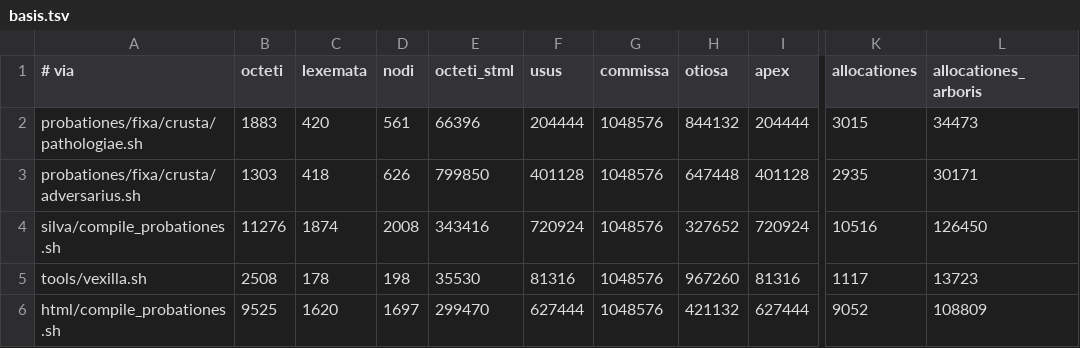
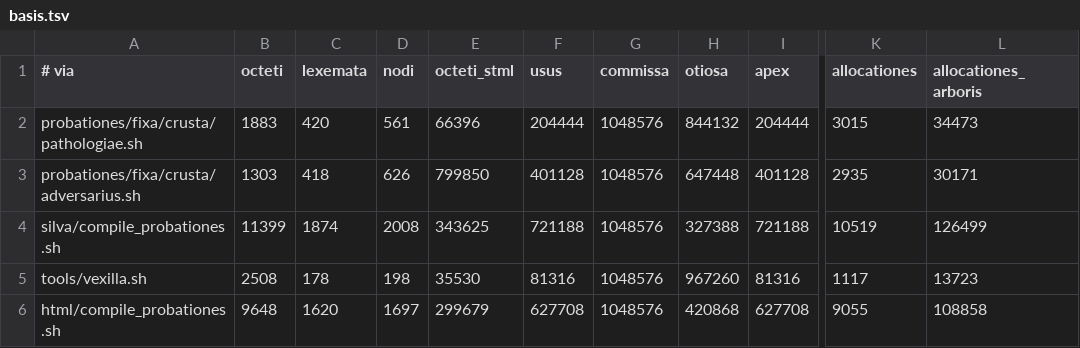
Before and after one commit to farant/rhubarb, a TSV file: crusta/probationes/fixa/computus/basis.tsv, drawn as a sheet; only a part is shown, gaps mark what is left out; the diff names each change by its address in the sheet, - before the commit and + after, or states it on an @@ line.

```diff
--- a/crusta/probationes/fixa/computus/basis.tsv
+++ b/crusta/probationes/fixa/computus/basis.tsv
-B4 (octeti): 11276
+B4 (octeti): 11399
-E4 (octeti_stml): 343416
+E4 (octeti_stml): 343625
-F4 (usus): 720924
+F4 (usus): 721188
-H4 (otiosa): 327652
+H4 (otiosa): 327388
-I4 (apex): 720924
+I4 (apex): 721188
-K4 (allocationes): 10516
+K4 (allocationes): 10519
-L4 (allocationes_arboris): 126450
+L4 (allocationes_arboris): 126499
-B6 (octeti): 9525
+B6 (octeti): 9648
-E6 (octeti_stml): 299470
+E6 (octeti_stml): 299679
-F6 (usus): 627444
+F6 (usus): 627708
-H6 (otiosa): 421132
+H6 (otiosa): 420868
-I6 (apex): 627444
+I6 (apex): 627708
-K6 (allocationes): 9052
+K6 (allocationes): 9055
-L6 (allocationes_arboris): 108809
+L6 (allocationes_arboris): 108858
```
Also changed, not shown: 13 other files.
